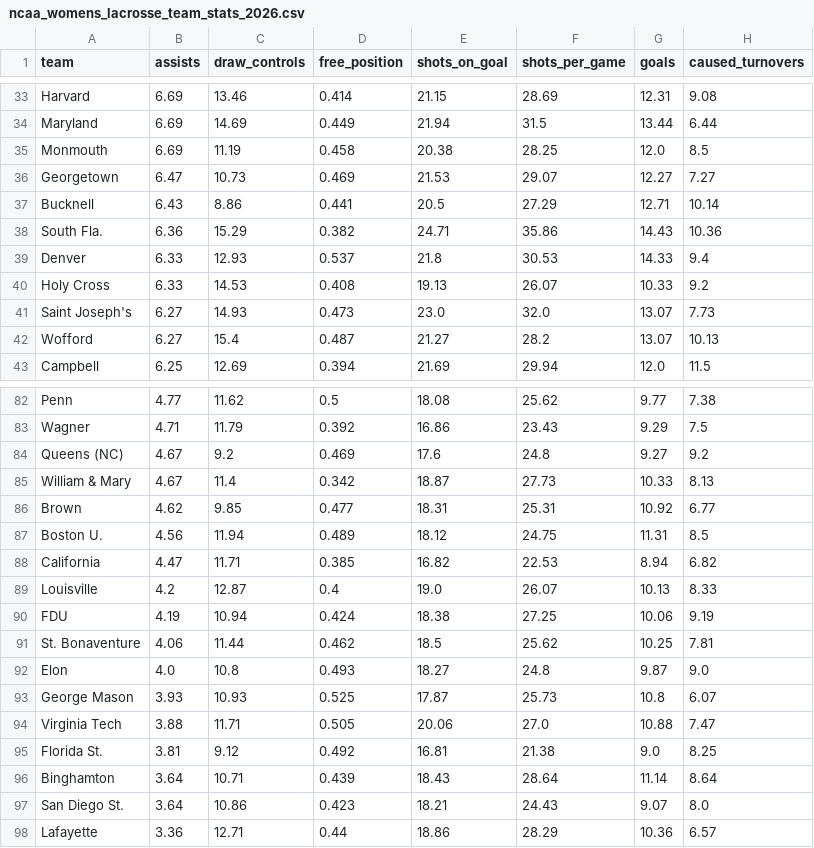
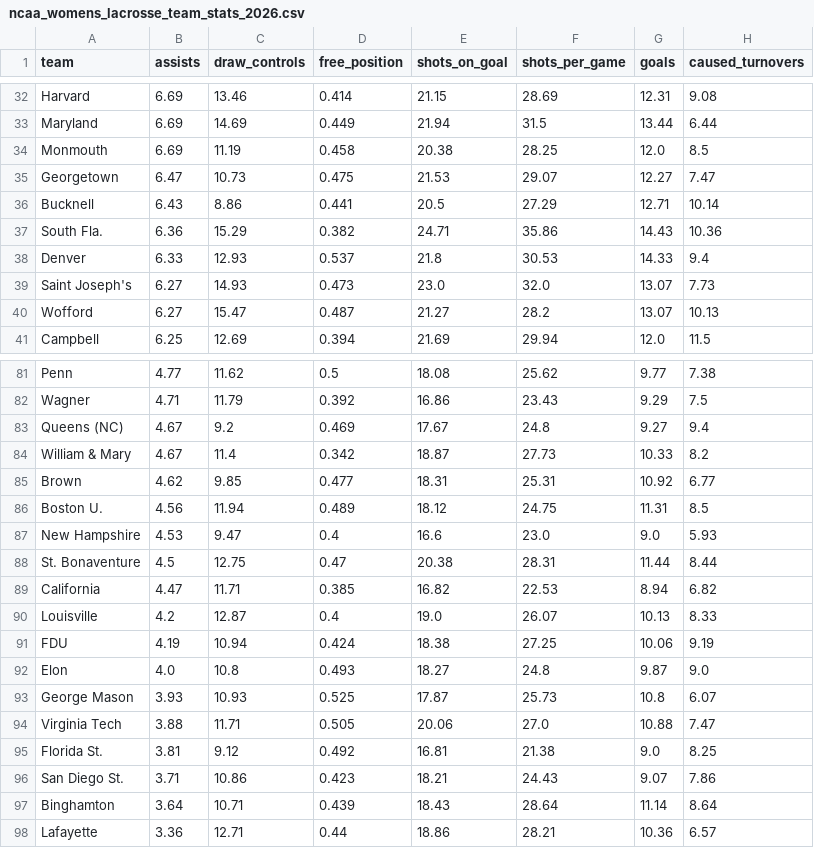
Before and after one commit to Avery-May-2/ncaa-womens-lacrosse-offense, a CSV file: data/ncaa_womens_lacrosse_team_stats_2026.csv, drawn as a sheet; only a part is shown, gaps mark what is left out; the diff covers the shown part only.

```diff
--- a/data/ncaa_womens_lacrosse_team_stats_2026.csv
+++ b/data/ncaa_womens_lacrosse_team_stats_2026.csv
@@ -35,3 +34,3 @@ Maryland,6.69,14.69,0.449,21.94,31.5,13.44,6.44
 Monmouth,6.69,11.19,0.458,20.38,28.25,12.0,8.5
-Georgetown,6.47,10.73,0.469,21.53,29.07,12.27,7.27
+Georgetown,6.47,10.73,0.475,21.53,29.07,12.27,7.47
 Bucknell,6.43,8.86,0.441,20.5,27.29,12.71,10.14
@@ -39,5 +38,4 @@ South Fla.,6.36,15.29,0.382,24.71,35.86,14.43,10.36
 Denver,6.33,12.93,0.537,21.8,30.53,14.33,9.4
-Holy Cross,6.33,14.53,0.408,19.13,26.07,10.33,9.2
 Saint Joseph's,6.27,14.93,0.473,23.0,32.0,13.07,7.73
-Wofford,6.27,15.4,0.487,21.27,28.2,13.07,10.13
+Wofford,6.27,15.47,0.487,21.27,28.2,13.07,10.13
 Campbell,6.25,12.69,0.394,21.69,29.94,12.0,11.5
@@ -83,6 +82,8 @@ Penn,4.77,11.62,0.5,18.08,25.62,9.77,7.38
 Wagner,4.71,11.79,0.392,16.86,23.43,9.29,7.5
-Queens (NC),4.67,9.2,0.469,17.6,24.8,9.27,9.2
-William & Mary,4.67,11.4,0.342,18.87,27.73,10.33,8.13
+Queens (NC),4.67,9.2,0.469,17.67,24.8,9.27,9.4
+William & Mary,4.67,11.4,0.342,18.87,27.73,10.33,8.2
 Brown,4.62,9.85,0.477,18.31,25.31,10.92,6.77
 Boston U.,4.56,11.94,0.489,18.12,24.75,11.31,8.5
+New Hampshire,4.53,9.47,0.4,16.6,23.0,9.0,5.93
+St. Bonaventure,4.5,12.75,0.47,20.38,28.31,11.44,8.44
 California,4.47,11.71,0.385,16.82,22.53,8.94,6.82
@@ -90,3 +91,2 @@ Louisville,4.2,12.87,0.4,19.0,26.07,10.13,8.33
 FDU,4.19,10.94,0.424,18.38,27.25,10.06,9.19
-St. Bonaventure,4.06,11.44,0.462,18.5,25.62,10.25,7.81
 Elon,4.0,10.8,0.493,18.27,24.8,9.87,9.0
@@ -95,4 +95,4 @@ Virginia Tech,3.88,11.71,0.505,20.06,27.0,10.88,7.47
 Florida St.,3.81,9.12,0.492,16.81,21.38,9.0,8.25
+San Diego St.,3.71,10.86,0.423,18.21,24.43,9.07,7.86
 Binghamton,3.64,10.71,0.439,18.43,28.64,11.14,8.64
-San Diego St.,3.64,10.86,0.423,18.21,24.43,9.07,8.0
-Lafayette,3.36,12.71,0.44,18.86,28.29,10.36,6.57
+Lafayette,3.36,12.71,0.44,18.86,28.21,10.36,6.57
```
Also changed, not shown: 4 added rows, 4 removed rows and 15 edited cells elsewhere in this file.
